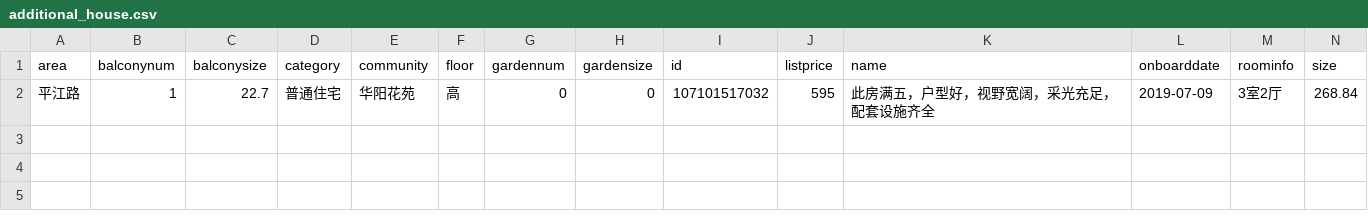
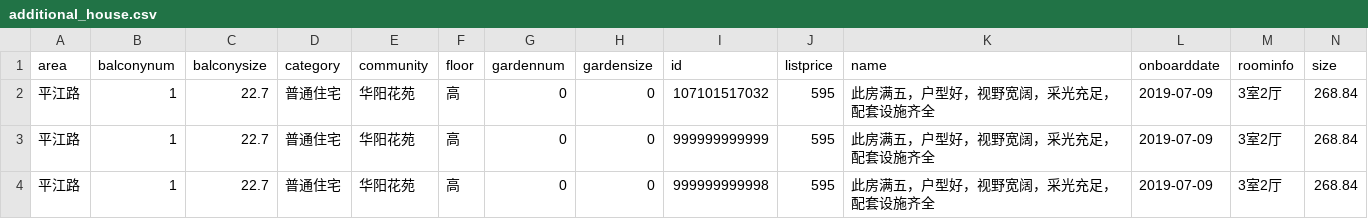
Before and after one commit to botao-zhang/suzhouhousecrawl, a CSV file: input/additional_house.csv, drawn as a sheet; only a part is shown; rows hold the shown columns only; the diff names each change by its address in the sheet, - before the commit and + after, or states it on an @@ line.

```diff
--- a/input/additional_house.csv
+++ b/input/additional_house.csv
+row 3: 平江路 | 1 | 22.7 | 普通住宅 | 华阳花苑 | 高 | 0 | 0 | 999999999999 | 595 | 此房满五，户型好，视野宽阔，采光充足，配套设施齐全 | 2019-07-09 | 3室2厅 | 268.84
+row 4: 平江路 | 1 | 22.7 | 普通住宅 | 华阳花苑 | 高 | 0 | 0 | 999999999998 | 595 | 此房满五，户型好，视野宽阔，采光充足，配套设施齐全 | 2019-07-09 | 3室2厅 | 268.84
```
Also changed, not shown: 6 other files.
